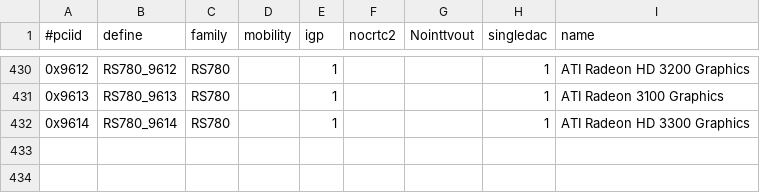
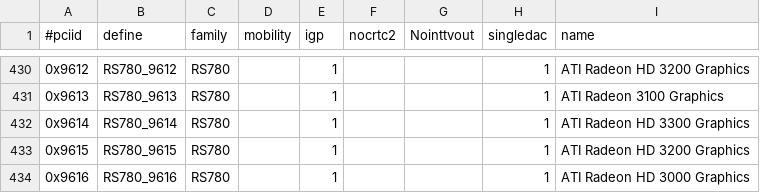
Before and after one commit to RAOF/xf86-video-ati, a CSV file: src/pcidb/ati_pciids.csv, drawn as a sheet; only a part is shown, gaps mark what is left out; the diff names each change by its address in the sheet, - before the commit and + after, or states it on an @@ line.

```diff
--- a/src/pcidb/ati_pciids.csv
+++ b/src/pcidb/ati_pciids.csv
+row 433: 0x9615 | RS780_9615 | RS780 |  | 1 |  |  | 1 | ATI Radeon HD 3200 Graphics
+row 434: 0x9616 | RS780_9616 | RS780 |  | 1 |  |  | 1 | ATI Radeon HD 3000 Graphics
```
Also changed, not shown: 5 other files.
